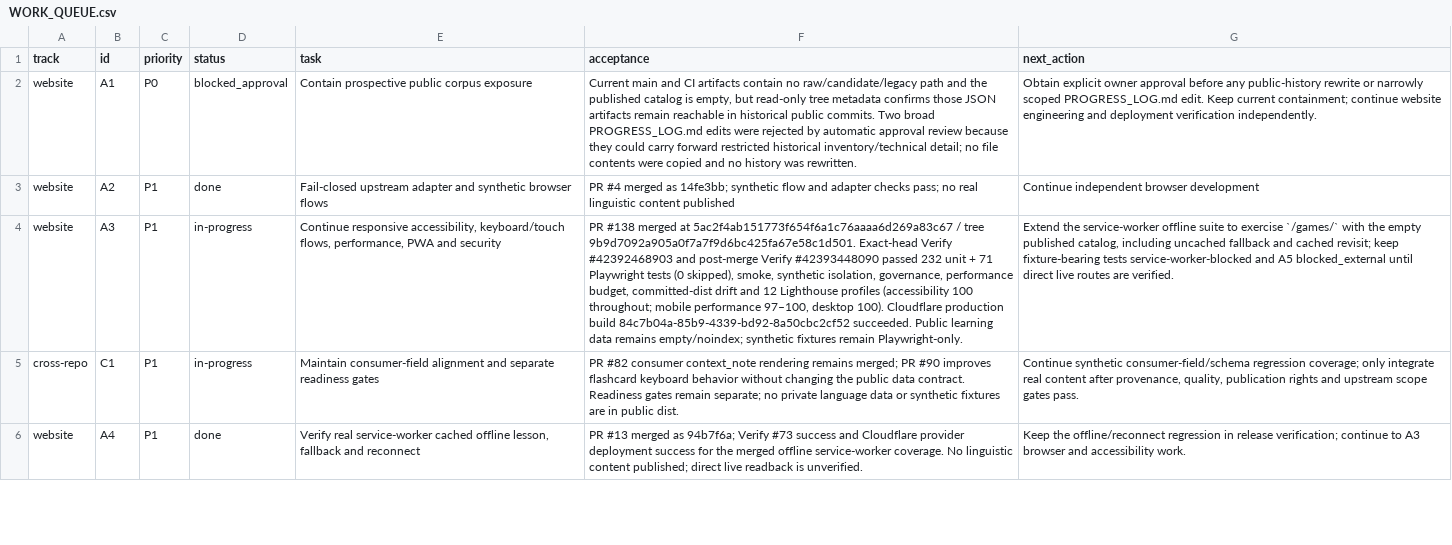
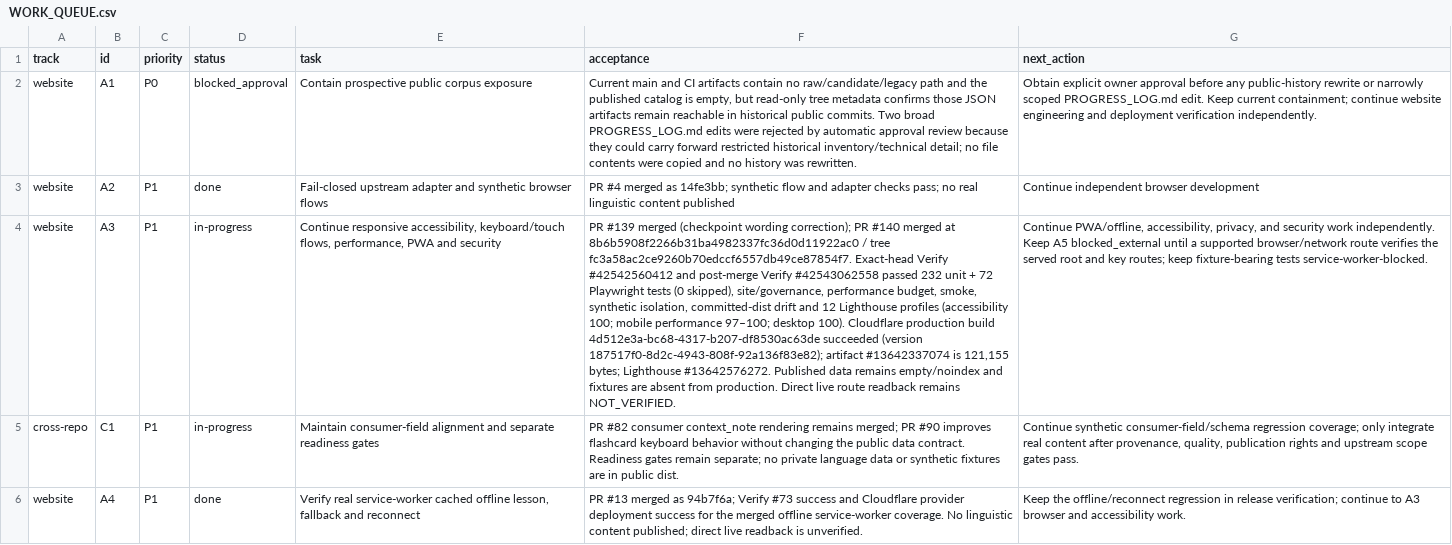
Before and after one commit to drewsebastians/webgame-bataktoba-indo, a CSV file: WORK_QUEUE.csv, drawn as a sheet; only a part is shown; the diff covers the shown part only; the diff names each change by its address in the sheet, - before the commit and + after, or states it on an @@ line.

Commit message:
docs: checkpoint games offline and deployment verification
Record completed PR #139 and #140, exact-head test evidence, Cloudflare production build, and the remaining live-route verification limitation.

```diff
--- a/WORK_QUEUE.csv
+++ b/WORK_QUEUE.csv
-F4 (acceptance): PR #138 merged at 5ac2f4ab151773f654f6a1c76aaaa6d269a83c67 / tree 9b9d7092a905a0f7a7f9d6bc425fa67e58c1d501. Exact-head Verify #42392468903 and post-merge Verify #42393448090 passed 232 unit + 71 Playwright tests (0 skipped), smoke, synthetic isolation, governance, performance budget, committed-dist drift and 12 Lighthouse profiles (accessibility 100 throughout; mobile performance 97–100, desktop 100). Cloudflare production build 84c7b04a-85b9-4339-bd92-8a50cbc2cf52 succeeded. Public learning data remains empty/noindex; synthetic fixtures remain Playwright-only.
+F4 (acceptance): PR #139 merged (checkpoint wording correction); PR #140 merged at 8b6b5908f2266b31ba4982337fc36d0d11922ac0 / tree fc3a58ac2ce9260b70edccf6557db49ce87854f7. Exact-head Verify #42542560412 and post-merge Verify #42543062558 passed 232 unit + 72 Playwright tests (0 skipped), site/governance, performance budget, smoke, synthetic isolation, committed-dist drift and 12 Lighthouse profiles (accessibility 100; mobile performance 97–100; desktop 100). Cloudflare production build 4d512e3a-bc68-4317-b207-df8530ac63de succeeded (version 187517f0-8d2c-4943-808f-92a136f83e82); artifact #13642337074 is 121,155 bytes; Lighthouse #13642576272. Published data remains empty/noindex and fixtures are absent from production. Direct live route readback remains NOT_VERIFIED.
-G4 (next_action): Extend the service-worker offline suite to exercise `/games/` with the empty published catalog, including uncached fallback and cached revisit; keep fixture-bearing tests service-worker-blocked and A5 blocked_external until direct live routes are verified.
+G4 (next_action): Continue PWA/offline, accessibility, privacy, and security work independently. Keep A5 blocked_external until a supported browser/network route verifies the served root and key routes; keep fixture-bearing tests service-worker-blocked.
```
Also changed, not shown: 2 edited cells elsewhere in this file, 3 other files.
